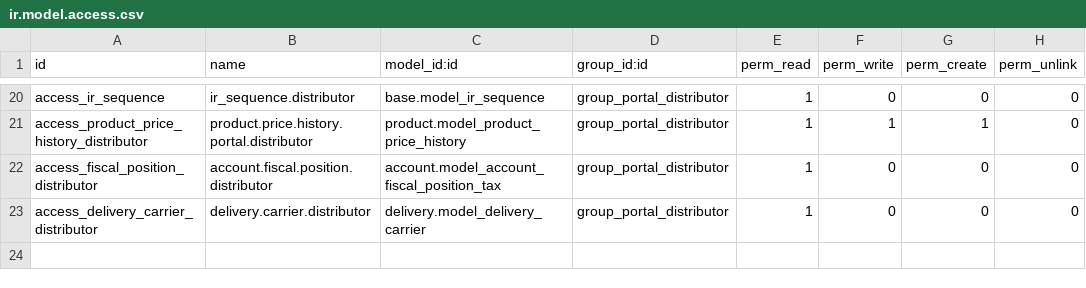
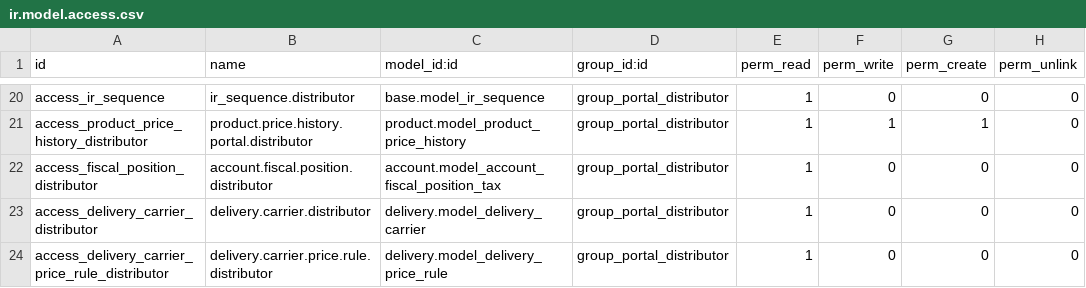
Before and after one commit to niulinlnc/enterprise-extensions, a CSV file: portal_sale_distributor/security/ir.model.access.csv, drawn as a sheet; only a part is shown, gaps mark what is left out.

Commit message:
9.0 ADD access delivery.price.rule to portal distributor group (#33)

```diff
--- a/portal_sale_distributor/security/ir.model.access.csv
+++ b/portal_sale_distributor/security/ir.model.access.csv
@@ -23 +23,2 @@ access_fiscal_position_distributor,account.fiscal.position.distributor,account.m
 access_delivery_carrier_distributor,delivery.carrier.distributor,delivery.model_delivery_carrier,group_portal_distributor,1,0,0,0
+access_delivery_carrier_price_rule_distributor,delivery.carrier.price.rule.distributor,delivery.model_delivery_price_rule,group_portal_distributor,1,0,0,0
```
Also changed, not shown: 1 other file.
